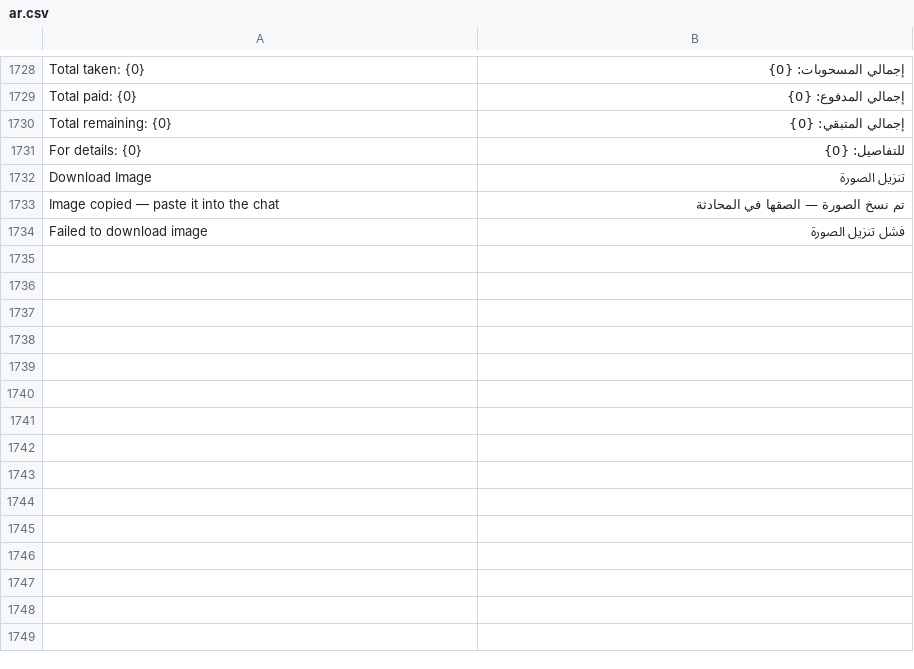
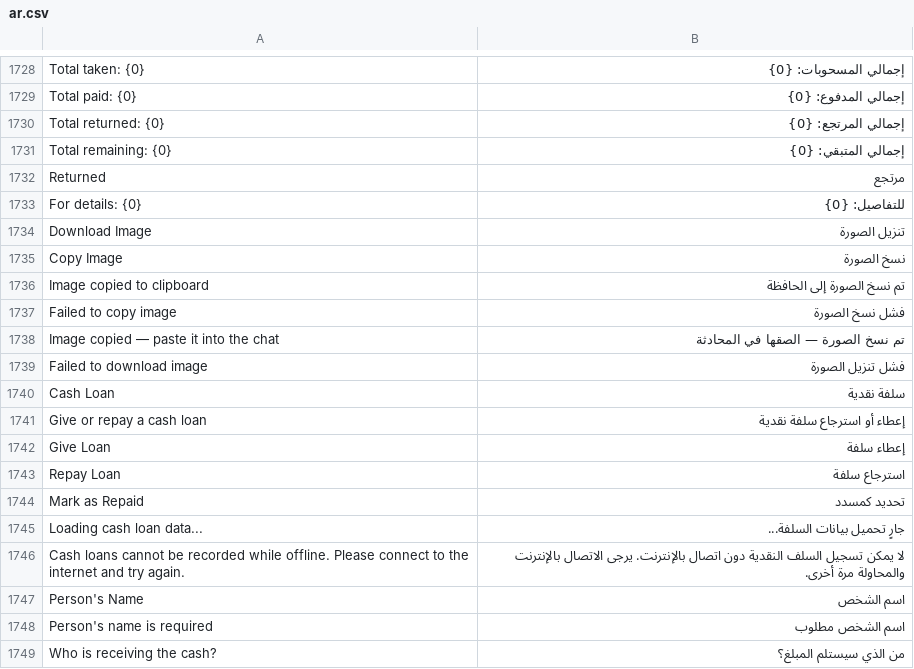
Before and after one commit to NotAbdelrahmanelsayed/POSNext, a CSV file: pos_next/translations/ar.csv, drawn as a sheet; only a part is shown, gaps mark what is left out; the diff covers the shown part only; the diff names each change by its address in the sheet, - before the commit and + after, or states it on an @@ line.

Commit message:
Add POS cash-loan feature (give/repay via Journal Entry)
Abandoned in favor of implementing this in the easy_entry app instead
of the POS Next SPA (deemed overengineering for this product).
Kept on this branch for reference / possible reuse.

```diff
--- a/pos_next/translations/ar.csv
+++ b/pos_next/translations/ar.csv
+row 1730: Total returned: {0} | إجمالي المرتجع: {0}
+row 1732: Returned | مرتجع
+row 1735: Copy Image | نسخ الصورة
+row 1736: Image copied to clipboard | تم نسخ الصورة إلى الحافظة
+row 1737: Failed to copy image | فشل نسخ الصورة
+row 1740: Cash Loan | سلفة نقدية
+row 1741: Give or repay a cash loan | إعطاء أو استرجاع سلفة نقدية
+row 1742: Give Loan | إعطاء سلفة
+row 1743: Repay Loan | استرجاع سلفة
+row 1744: Mark as Repaid | تحديد كمسدد
+row 1745: Loading cash loan data... | جارٍ تحميل بيانات السلفة...
+row 1746: Cash loans cannot be recorded while offline. Please connect to the internet and try again. | لا يمكن تسجيل السلف النقدية دون اتصال بالإنترنت. يرجى الاتصال بالإنترنت والمحاولة مرة أخرى.
+row 1747: Person's Name | اسم الشخص
+row 1748: Person's name is required | اسم الشخص مطلوب
+row 1749: Who is receiving the cash? | من الذي سيستلم المبلغ؟
```
Also changed, not shown: 15 added rows elsewhere in this file, 8 other files.
